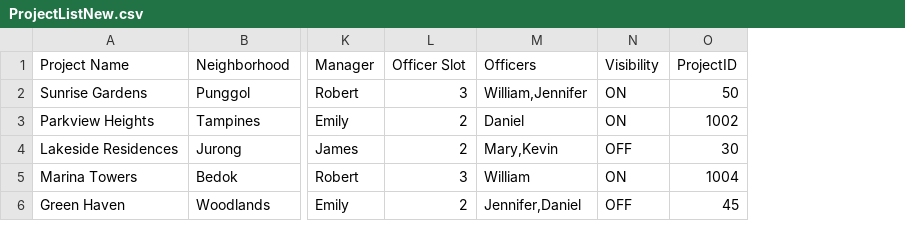
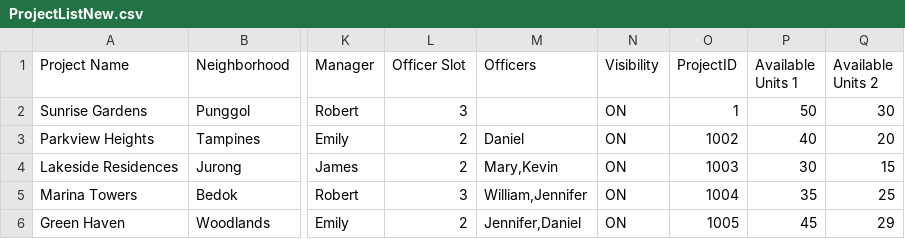
Before and after one commit to shinlu2001/SC2002, a CSV file: SC2002/Project/files/ProjectListNew.csv, drawn as a sheet; only a part is shown, gaps mark what is left out; the diff names each change by its address in the sheet, - before the commit and + after, or states it on an @@ line.

```diff
--- a/SC2002/Project/files/ProjectListNew.csv
+++ b/SC2002/Project/files/ProjectListNew.csv
+column P (Available Units 1), rows 2-6: 50 | 40 | 30 | 35 | 45
+column Q (Available Units 2), rows 2-6: 30 | 20 | 15 | 25 | 29
-M2 (Officers): William,Jennifer
+M2 (Officers): (empty)
-O2 (ProjectID): 50
+O2 (ProjectID): 1
-N4 (Visibility): OFF
+N4 (Visibility): ON
-O4 (ProjectID): 30
+O4 (ProjectID): 1003
-M5 (Officers): William
+M5 (Officers): William,Jennifer
-N6 (Visibility): OFF
+N6 (Visibility): ON
-O6 (ProjectID): 45
+O6 (ProjectID): 1005
```
Also changed, not shown: SC2002/Project/files/ApplicationsNew.csv, 1 other file.
